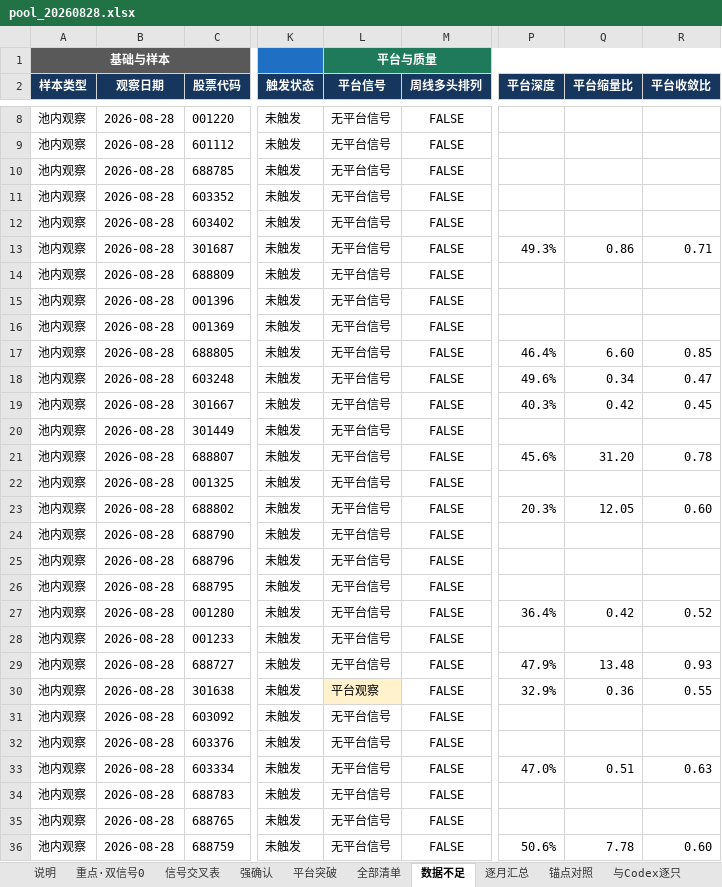
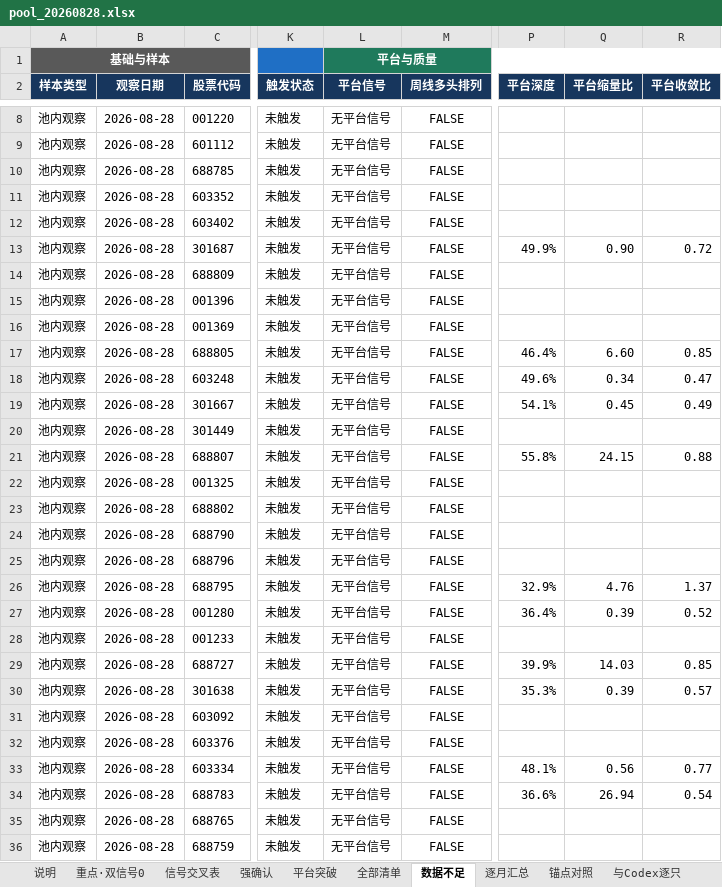
Before and after one commit to chenqiang0929-opus/open-xquant, an Excel workbook: examples/ashare-bull-stock-study/results/codex_cross_check/pool_20260828.xlsx, sheet 数据不足, drawn as a sheet; only a part is shown, gaps mark what is left out; values as stored, in another font and other column widths than the file's, no borders; the diff covers the shown part only; the diff names each change by its address in the sheet, - before the commit and + after, or states it on an @@ line.

```diff
--- a/examples/ashare-bull-stock-study/results/codex_cross_check/pool_20260828.xlsx (sheet 数据不足)
+++ b/examples/ashare-bull-stock-study/results/codex_cross_check/pool_20260828.xlsx (sheet 数据不足)
-P13 (平台深度): 49.3%
+P13 (平台深度): 49.9%
-Q13 (平台缩量比): 0.86
+Q13 (平台缩量比): 0.90
-R13 (平台收敛比): 0.71
+R13 (平台收敛比): 0.72
-P19 (平台深度): 40.3%
+P19 (平台深度): 54.1%
-Q19 (平台缩量比): 0.42
+Q19 (平台缩量比): 0.45
-R19 (平台收敛比): 0.45
+R19 (平台收敛比): 0.49
-P21 (平台深度): 45.6%
+P21 (平台深度): 55.8%
-Q21 (平台缩量比): 31.20
+Q21 (平台缩量比): 24.15
-R21 (平台收敛比): 0.78
+R21 (平台收敛比): 0.88
-P23 (平台深度): 20.3%
+P23 (平台深度): (empty)
-Q23 (平台缩量比): 12.05
+Q23 (平台缩量比): (empty)
-R23 (平台收敛比): 0.60
+R23 (平台收敛比): (empty)
-P26 (平台深度): (empty)
+P26 (平台深度): 32.9%
-Q26 (平台缩量比): (empty)
+Q26 (平台缩量比): 4.76
-R26 (平台收敛比): (empty)
+R26 (平台收敛比): 1.37
-Q27 (平台缩量比): 0.42
+Q27 (平台缩量比): 0.39
-P29 (平台深度): 47.9%
+P29 (平台深度): 39.9%
-Q29 (平台缩量比): 13.48
+Q29 (平台缩量比): 14.03
-R29 (平台收敛比): 0.93
+R29 (平台收敛比): 0.85
-L30 (平台信号): 平台观察
+L30 (平台信号): 无平台信号
-L30 fill: #FFF2CC
+L30 fill: none
-P30 (平台深度): 32.9%
+P30 (平台深度): 35.3%
-Q30 (平台缩量比): 0.36
+Q30 (平台缩量比): 0.39
-R30 (平台收敛比): 0.55
+R30 (平台收敛比): 0.57
-P33 (平台深度): 47.0%
+P33 (平台深度): 48.1%
-Q33 (平台缩量比): 0.51
+Q33 (平台缩量比): 0.56
-R33 (平台收敛比): 0.63
+R33 (平台收敛比): 0.77
-P34 (平台深度): (empty)
+P34 (平台深度): 36.6%
-Q34 (平台缩量比): (empty)
+Q34 (平台缩量比): 26.94
-R34 (平台收敛比): (empty)
+R34 (平台收敛比): 0.54
-P36 (平台深度): 50.6%
+P36 (平台深度): (empty)
-Q36 (平台缩量比): 7.78
+Q36 (平台缩量比): (empty)
-R36 (平台收敛比): 0.60
+R36 (平台收敛比): (empty)
```
Also changed, not shown: 7 edited cells and cell formats elsewhere in this sheet, sheet 全部清单, sheet 锚点对照, sheet 信号交叉表, sheet 逐月汇总, sheet 检查, examples/ashare-bull-stock-study/results/codex_cross_check/template_20260828.xlsx, 5 other files.
